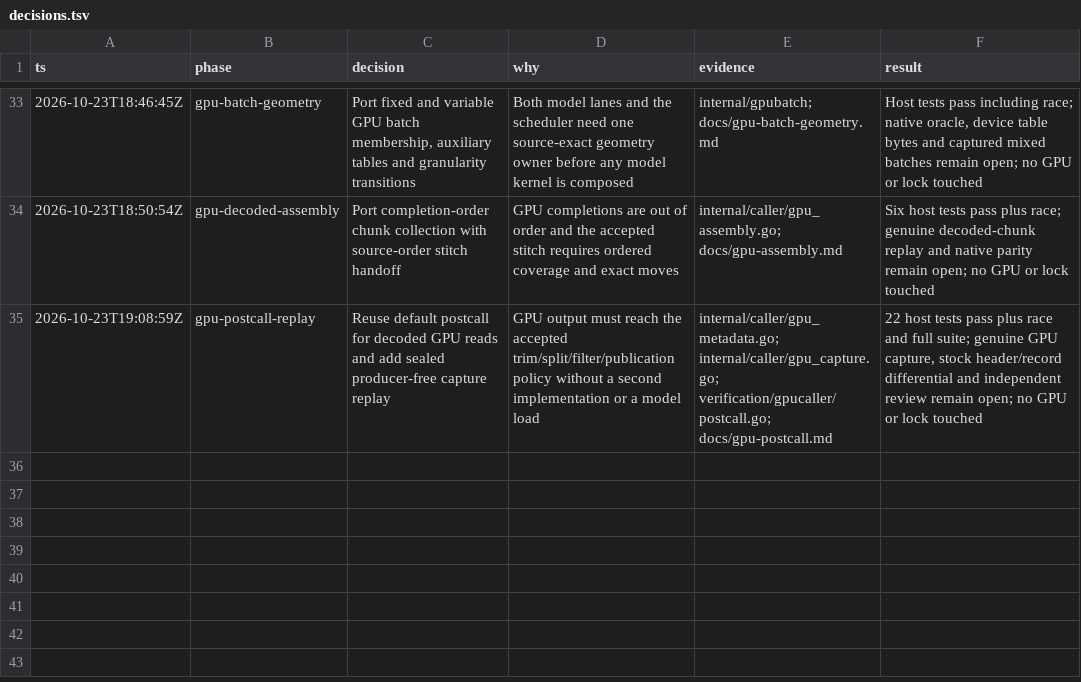
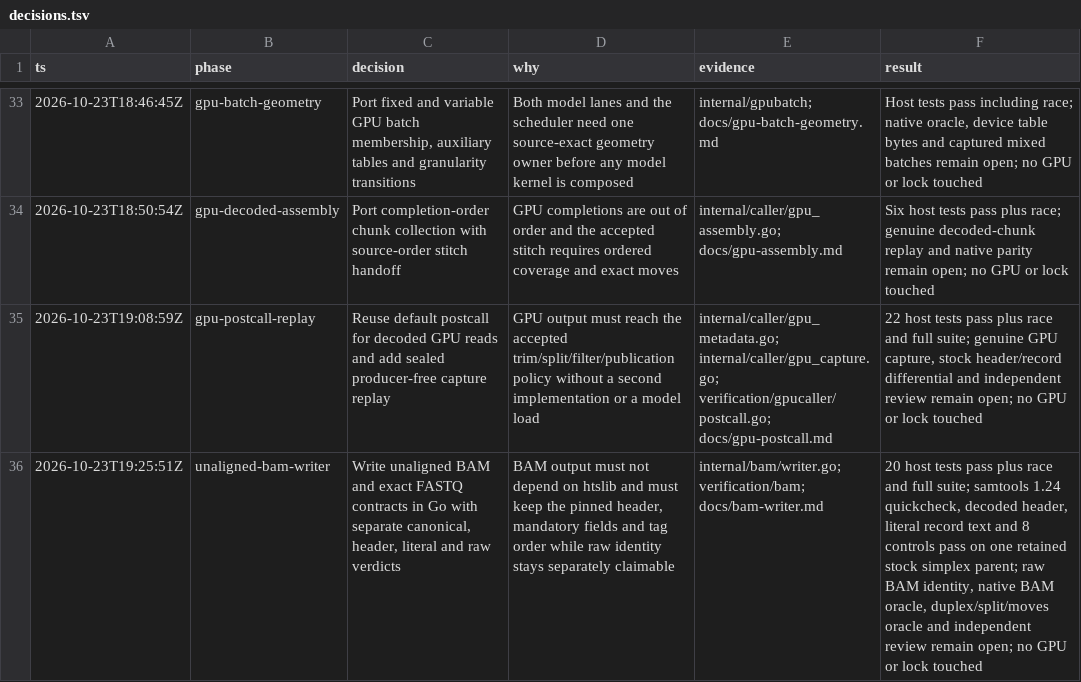
Before and after one commit to Jakeelamb/nanopore_basecaller_go, a TSV file: decisions.tsv, drawn as a sheet; only a part is shown, gaps mark what is left out; the diff names each change by its address in the sheet, - before the commit and + after, or states it on an @@ line.

Commit message:
Write unaligned BAM without htslib
Add a Go-owned unaligned BAM writer: deterministic SAM header text, the
pinned simplex tag order and types, optional moves array, BGZF framing with
stored-block fallback and first-error propagation. Add a host verifier that
derives a manifest from a retained SAM, writes the BAM, and reports
quickcheck, decoded-header, canonical, literal-record, tag-order,
determinism and raw-byte verdicts separately.

The retained stock simplex parent decodes to the same literal SAM line as
the Go-written BAM and passes samtools quickcheck -u. Eight comparator and
truncation controls run on every verification. Raw BAM identity, a native
BAM oracle, duplex/split/moves oracle paths and independent review remain
open.

```diff
--- a/decisions.tsv
+++ b/decisions.tsv
+row 36: 2026-10-23T19:25:51Z | unaligned-bam-writer | Write unaligned BAM and exact FASTQ contracts in Go with separate canonical, header, literal and raw verdicts | BAM output must not depend on htslib and must keep the pinned header, mandatory fields and tag order while raw identity stays separately claimable | internal/bam/writer.go; verification/bam; docs/bam-writer.md | 20 host tests pass plus race and full suite; samtools 1.24 quickcheck, decoded header, literal record text and 8 controls pass on one retained stock simplex parent; raw BAM identity, native BAM oracle, duplex/split/moves oracle and independent review remain open; no GPU or lock touched
```
Also changed, not shown: 8 other files.
